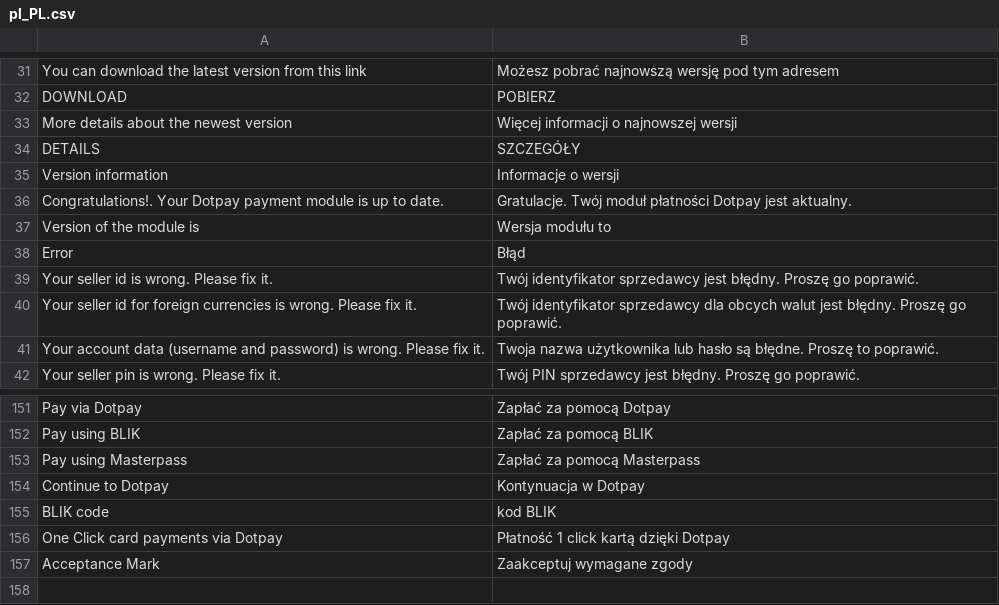
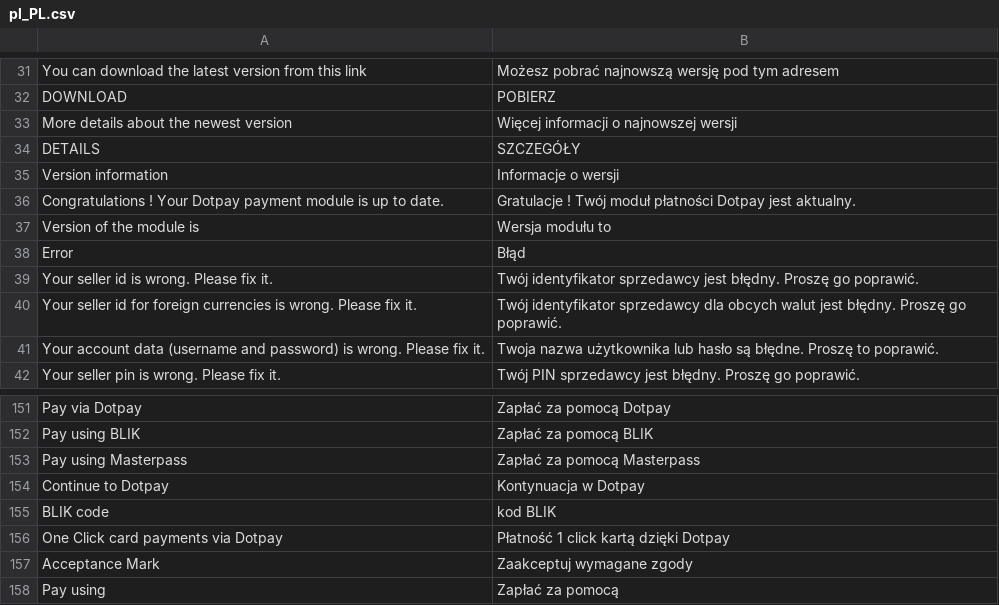
Before and after one commit to dotpay/magento2-payment, a CSV file: i18n/pl_PL.csv, drawn as a sheet; only a part is shown, gaps mark what is left out.

Commit message:
v1.0.8
- added a new list with channel numbers pulled out of the main channel
-
small changes in css
- minor fixes

```diff
--- a/i18n/pl_PL.csv
+++ b/i18n/pl_PL.csv
@@ -35,3 +35,3 @@
 "Version information","Informacje o wersji"
-"Congratulations!. Your Dotpay payment module is up to date.","Gratulacje. Twój moduł płatności Dotpay jest aktualny."
+"Congratulations ! Your Dotpay payment module is up to date.","Gratulacje ! Twój moduł płatności Dotpay jest aktualny."
 "Version of the module is","Wersja modułu to"
@@ -157 +157,2 @@
 "Acceptance Mark","Zaakceptuj wymagane zgody"
+"Pay using","Zapłać za pomocą"
```
Also changed, not shown: 24 other files.
